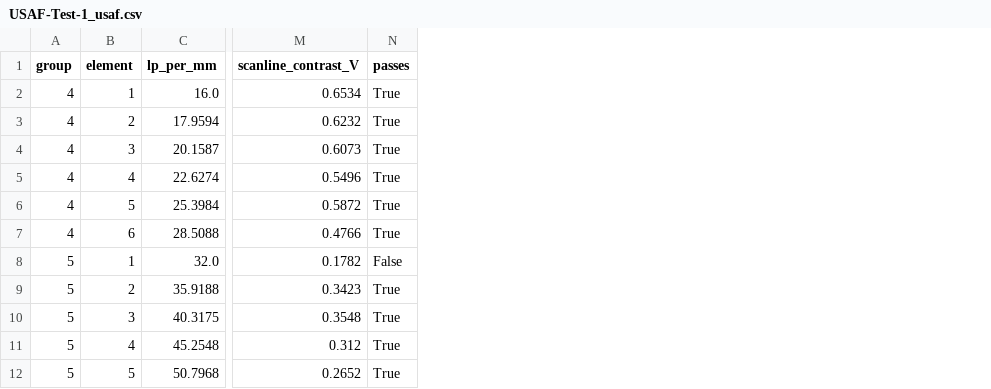
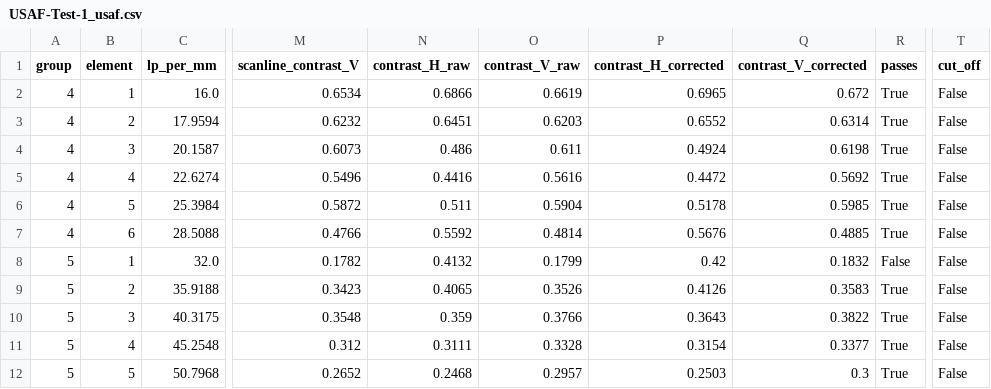
Before and after one commit to Aharoni-Lab/OptiSuite, a CSV file: USAF_frequency_analysis/output/usaf_results/USAF-Test-1_usaf.csv, drawn as a sheet; only a part is shown, gaps mark what is left out; the diff names each change by its address in the sheet, - before the commit and + after, or states it on an @@ line.

```diff
--- a/USAF_frequency_analysis/output/usaf_results/USAF-Test-1_usaf.csv
+++ b/USAF_frequency_analysis/output/usaf_results/USAF-Test-1_usaf.csv
+column N (contrast_H_raw), rows 2-12: 0.6866 | 0.6451 | 0.486 | 0.4416 | 0.511 | 0.5592 | 0.4132 | 0.4065 | 0.359 | 0.3111 | 0.2468
+column O (contrast_V_raw), rows 2-12: 0.6619 | 0.6203 | 0.611 | 0.5616 | 0.5904 | 0.4814 | 0.1799 | 0.3526 | 0.3766 | 0.3328 | 0.2957
+column P (contrast_H_corrected), rows 2-12: 0.6965 | 0.6552 | 0.4924 | 0.4472 | 0.5178 | 0.5676 | 0.42 | 0.4126 | 0.3643 | 0.3154 | 0.2503
+column Q (contrast_V_corrected), rows 2-12: 0.672 | 0.6314 | 0.6198 | 0.5692 | 0.5985 | 0.4885 | 0.1832 | 0.3583 | 0.3822 | 0.3377 | 0.3
+column T (cut_off), rows 2-12: all False
```
Also changed, not shown: 34 other files.
